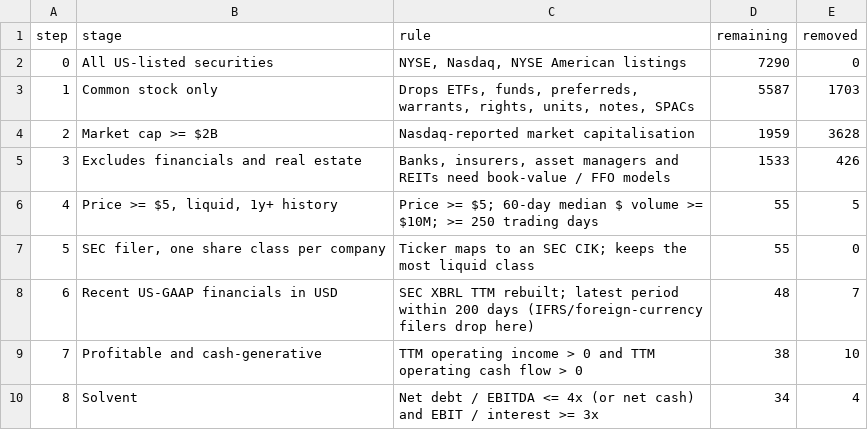
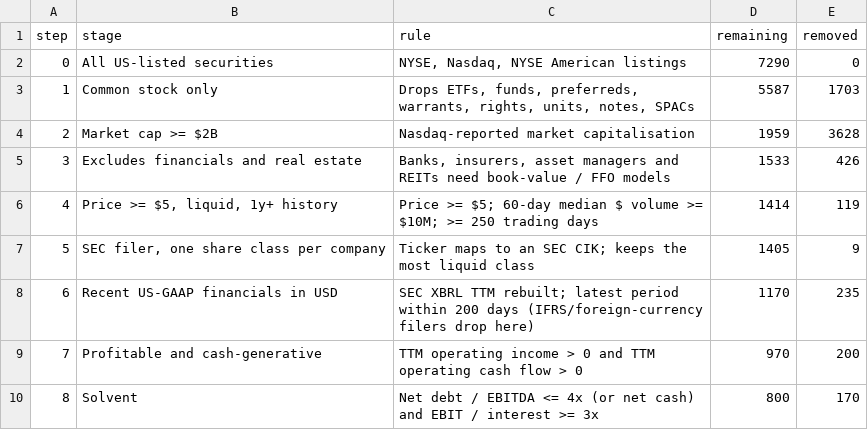
Before and after one commit to chinmayagoyal/us-stock-screener, a CSV file: data/latest/funnel.csv, drawn as a sheet.

```diff
--- a/data/latest/funnel.csv
+++ b/data/latest/funnel.csv
@@ -5,6 +5,6 @@ step,stage,rule,remaining,removed
 3,Excludes financials and real estate,"Banks, insurers, asset managers and REITs need book-value / FFO models",1533,426
-4,"Price >= $5, liquid, 1y+ history",Price >= $5; 60-day median $ volume >= $10M; >= 250 trading days,55,5
-5,"SEC filer, one share class per company",Ticker maps to an SEC CIK; keeps the most liquid class,55,0
-6,Recent US-GAAP financials in USD,SEC XBRL TTM rebuilt; latest period within 200 days (IFRS/foreign-currency filers drop here),48,7
-7,Profitable and cash-generative,TTM operating income > 0 and TTM operating cash flow > 0,38,10
-8,Solvent,Net debt / EBITDA <= 4x (or net cash) and EBIT / interest >= 3x,34,4
+4,"Price >= $5, liquid, 1y+ history",Price >= $5; 60-day median $ volume >= $10M; >= 250 trading days,1414,119
+5,"SEC filer, one share class per company",Ticker maps to an SEC CIK; keeps the most liquid class,1405,9
+6,Recent US-GAAP financials in USD,SEC XBRL TTM rebuilt; latest period within 200 days (IFRS/foreign-currency filers drop here),1170,235
+7,Profitable and cash-generative,TTM operating income > 0 and TTM operating cash flow > 0,970,200
+8,Solvent,Net debt / EBITDA <= 4x (or net cash) and EBIT / interest >= 3x,800,170
```
Also changed, not shown: 4 other files.
